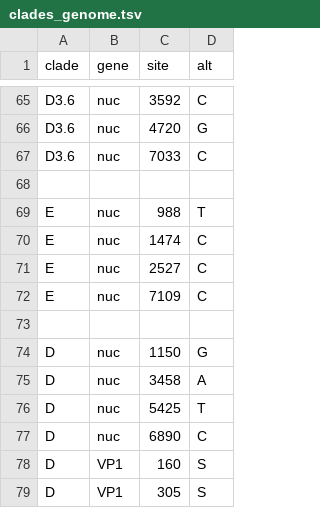
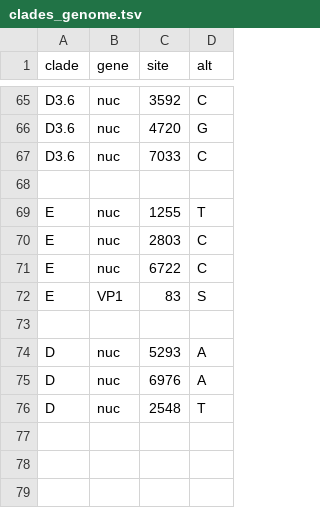
Before and after one commit to hodcroftlab/coxsackievirus_a6, a TSV file: whole_genome/config/clades_genome.tsv, drawn as a sheet; only a part is shown, gaps mark what is left out.

Commit message:
adding clades and excluding some sequences

```diff
--- a/whole_genome/config/clades_genome.tsv
+++ b/whole_genome/config/clades_genome.tsv
@@ -68,12 +68,9 @@ D3.6	nuc	7033	C
 
-E	nuc	988	T
-E	nuc	1474	C
-E	nuc	2527	C
-E	nuc	7109	C
+E	nuc	1255	T
+E	nuc	2803	C
+E	nuc	6722	C
+E	VP1	83	S
 
-D	nuc	1150	G
-D	nuc	3458	A
-D	nuc	5425	T
-D	nuc	6890	C
-D	VP1	160	S
-D	VP1	305	S
+D	nuc	5293	A
+D	nuc	6976	A
+D	nuc	2548	T
```
Also changed, not shown: 3 other files.
